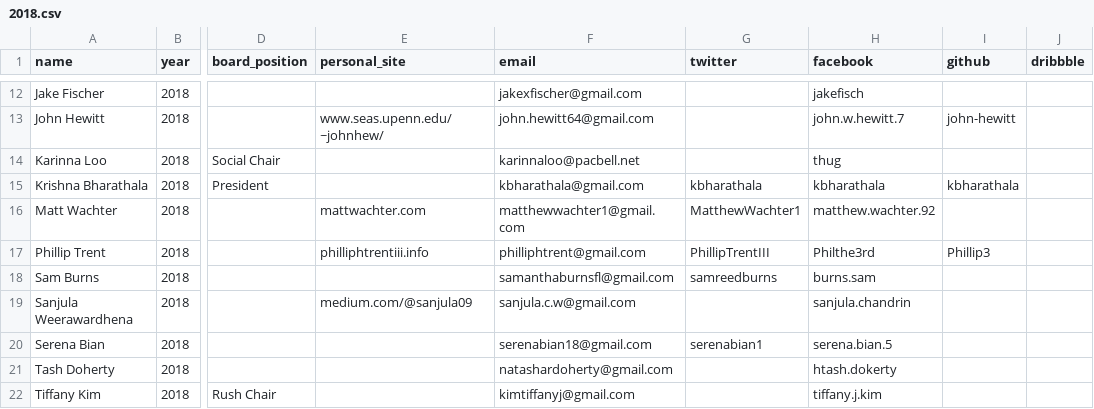
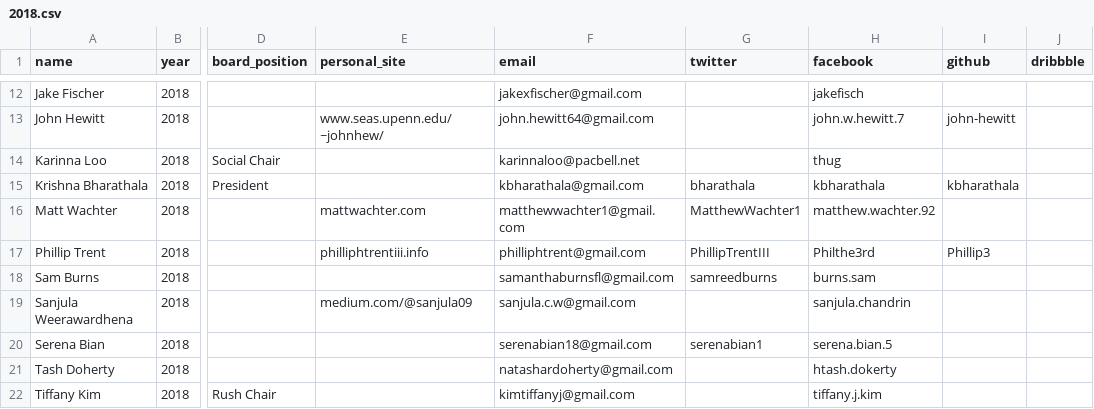
Before and after one commit to bellsociety/bellsociety.com_old, a CSV file: _data/2018.csv, drawn as a sheet; only a part is shown, gaps mark what is left out; the diff names each change by its address in the sheet, - before the commit and + after, or states it on an @@ line.

```diff
--- a/_data/2018.csv
+++ b/_data/2018.csv
-G15 (twitter): kbharathala
+G15 (twitter): bharathala
```
Also changed, not shown: 1 other file.
